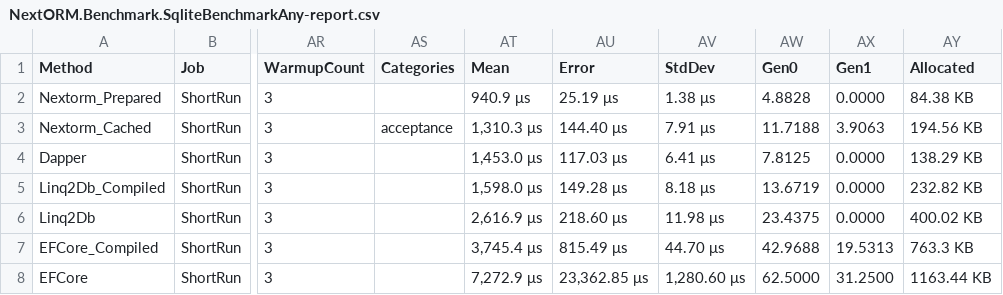
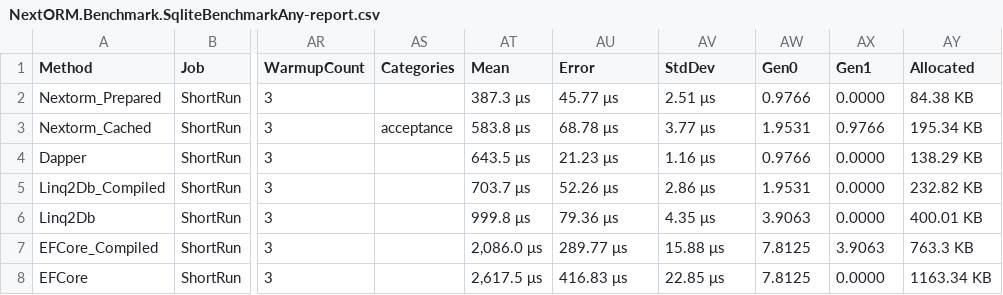
Before and after one commit to AlexeyShirshov/nextorm, a CSV file: benchmarks/BenchmarkDotNet.Artifacts/results/NextORM.Benchmark.SqliteBenchmarkAny-report.csv, drawn as a sheet; only a part is shown, gaps mark what is left out; the diff names each change by its address in the sheet, - before the commit and + after, or states it on an @@ line.

```diff
--- a/benchmarks/BenchmarkDotNet.Artifacts/results/NextORM.Benchmark.SqliteBenchmarkAny-report.csv
+++ b/benchmarks/BenchmarkDotNet.Artifacts/results/NextORM.Benchmark.SqliteBenchmarkAny-report.csv
-AT2 (Mean): 940.9 μs
+AT2 (Mean): 387.3 μs
-AU2 (Error): 25.19 μs
+AU2 (Error): 45.77 μs
-AV2 (StdDev): 1.38 μs
+AV2 (StdDev): 2.51 μs
-AW2 (Gen0): 4.8828
+AW2 (Gen0): 0.9766
-AT3 (Mean): 1,310.3 μs
+AT3 (Mean): 583.8 μs
-AU3 (Error): 144.40 μs
+AU3 (Error): 68.78 μs
-AV3 (StdDev): 7.91 μs
+AV3 (StdDev): 3.77 μs
-AW3 (Gen0): 11.7188
+AW3 (Gen0): 1.9531
-AX3 (Gen1): 3.9063
+AX3 (Gen1): 0.9766
-AY3 (Allocated): 194.56 KB
+AY3 (Allocated): 195.34 KB
-AT4 (Mean): 1,453.0 μs
+AT4 (Mean): 643.5 μs
-AU4 (Error): 117.03 μs
+AU4 (Error): 21.23 μs
-AV4 (StdDev): 6.41 μs
+AV4 (StdDev): 1.16 μs
-AW4 (Gen0): 7.8125
+AW4 (Gen0): 0.9766
-AT5 (Mean): 1,598.0 μs
+AT5 (Mean): 703.7 μs
-AU5 (Error): 149.28 μs
+AU5 (Error): 52.26 μs
-AV5 (StdDev): 8.18 μs
+AV5 (StdDev): 2.86 μs
-AW5 (Gen0): 13.6719
+AW5 (Gen0): 1.9531
-AT6 (Mean): 2,616.9 μs
+AT6 (Mean): 999.8 μs
-AU6 (Error): 218.60 μs
+AU6 (Error): 79.36 μs
-AV6 (StdDev): 11.98 μs
+AV6 (StdDev): 4.35 μs
-AW6 (Gen0): 23.4375
+AW6 (Gen0): 3.9063
-AY6 (Allocated): 400.02 KB
+AY6 (Allocated): 400.01 KB
-AT7 (Mean): 3,745.4 μs
+AT7 (Mean): 2,086.0 μs
-AU7 (Error): 815.49 μs
+AU7 (Error): 289.77 μs
-AV7 (StdDev): 44.70 μs
+AV7 (StdDev): 15.88 μs
-AW7 (Gen0): 42.9688
+AW7 (Gen0): 7.8125
-AX7 (Gen1): 19.5313
+AX7 (Gen1): 3.9063
-AT8 (Mean): 7,272.9 μs
+AT8 (Mean): 2,617.5 μs
-AU8 (Error): 23,362.85 μs
+AU8 (Error): 416.83 μs
-AV8 (StdDev): 1,280.60 μs
+AV8 (StdDev): 22.85 μs
-AW8 (Gen0): 62.5000
+AW8 (Gen0): 7.8125
-AX8 (Gen1): 31.2500
+AX8 (Gen1): 0.0000
-AY8 (Allocated): 1163.44 KB
+AY8 (Allocated): 1163.34 KB
```
Also changed, not shown: benchmarks/BenchmarkDotNet.Artifacts/results/NextORM.Benchmark.SqliteBenchmarkFeaturesFairCached-report.csv, benchmarks/BenchmarkDotNet.Artifacts/results/NextORM.Benchmark.SqliteBenchmarkIteration-report.csv, 19 other files.
